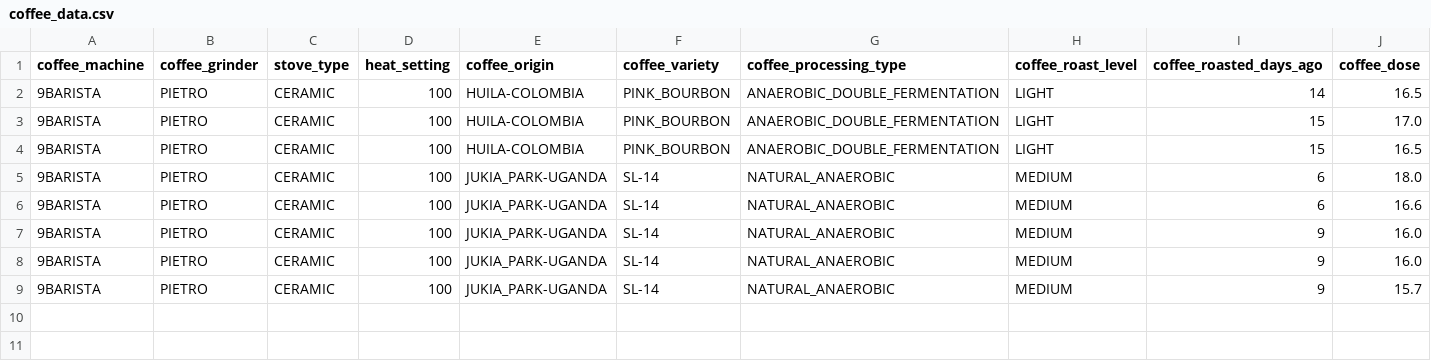
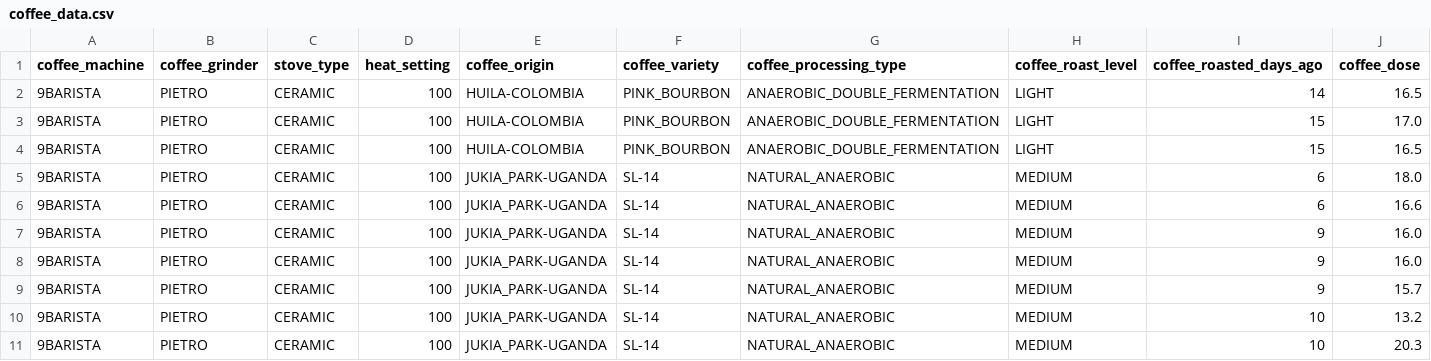
Before and after one commit to thoom76/Coffee, a CSV file: coffee_data.csv, drawn as a sheet; only a part is shown; rows hold the shown columns only; the diff names each change by its address in the sheet, - before the commit and + after, or states it on an @@ line.

```diff
--- a/coffee_data.csv
+++ b/coffee_data.csv
+row 10: 9BARISTA | PIETRO | CERAMIC | 100 | JUKIA_PARK-UGANDA | SL-14 | NATURAL_ANAEROBIC | MEDIUM | 10 | 13.2
+row 11: 9BARISTA | PIETRO | CERAMIC | 100 | JUKIA_PARK-UGANDA | SL-14 | NATURAL_ANAEROBIC | MEDIUM | 10 | 20.3
```
Also changed, not shown: 3 other files.
